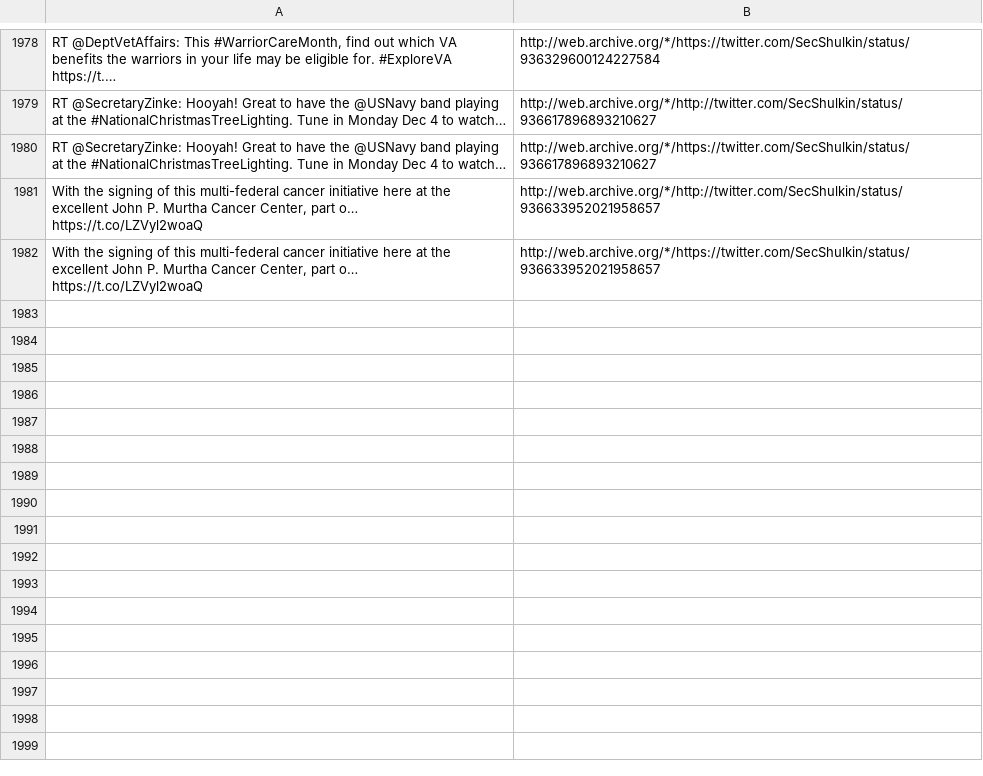
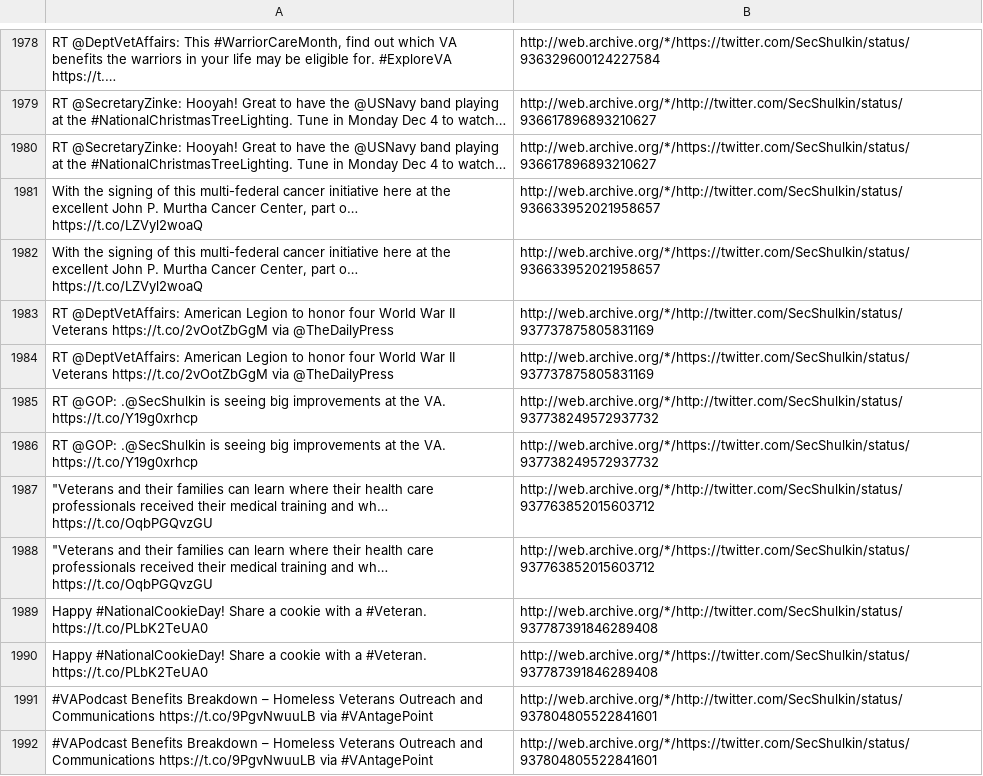
Before and after one commit to patrick-brian-mooney/archive-junta, a CSV file: data/archive_SecShulkin.csv, drawn as a sheet; only a part is shown, gaps mark what is left out; the diff names each change by its address in the sheet, - before the commit and + after, or states it on an @@ line.

```diff
--- a/data/archive_SecShulkin.csv
+++ b/data/archive_SecShulkin.csv
+row 1983: RT @DeptVetAffairs: American Legion to honor four World War II Veterans https://t.co/2vOotZbGgM via @TheDailyPress | http://web.archive.org/*/http://twitter.com/SecShulkin/status/937737875805831169
+row 1984: RT @DeptVetAffairs: American Legion to honor four World War II Veterans https://t.co/2vOotZbGgM via @TheDailyPress | http://web.archive.org/*/https://twitter.com/SecShulkin/status/937737875805831169
+row 1985: RT @GOP: .@SecShulkin is seeing big improvements at the VA. https://t.co/Y19g0xrhcp | http://web.archive.org/*/http://twitter.com/SecShulkin/status/937738249572937732
+row 1986: RT @GOP: .@SecShulkin is seeing big improvements at the VA. https://t.co/Y19g0xrhcp | http://web.archive.org/*/https://twitter.com/SecShulkin/status/937738249572937732
+row 1987: "Veterans and their families can learn where their health care professionals received their medical training and wh… https://t.co/OqbPGQvzGU | http://web.archive.org/*/http://twitter.com/SecShulkin/status/937763852015603712
+row 1988: "Veterans and their families can learn where their health care professionals received their medical training and wh… https://t.co/OqbPGQvzGU | http://web.archive.org/*/https://twitter.com/SecShulkin/status/937763852015603712
+row 1989: Happy #NationalCookieDay! Share a cookie with a #Veteran. https://t.co/PLbK2TeUA0 | http://web.archive.org/*/http://twitter.com/SecShulkin/status/937787391846289408
+row 1990: Happy #NationalCookieDay! Share a cookie with a #Veteran. https://t.co/PLbK2TeUA0 | http://web.archive.org/*/https://twitter.com/SecShulkin/status/937787391846289408
+row 1991: #VAPodcast Benefits Breakdown – Homeless Veterans Outreach and Communications https://t.co/9PgvNwuuLB via #VAntagePoint | http://web.archive.org/*/http://twitter.com/SecShulkin/status/937804805522841601
+row 1992: #VAPodcast Benefits Breakdown – Homeless Veterans Outreach and Communications https://t.co/9PgvNwuuLB via #VAntagePoint | http://web.archive.org/*/https://twitter.com/SecShulkin/status/937804805522841601
```
Also changed, not shown: data/archive_JessicaDitto45.csv, data/archive_PRyan.csv, 37 other files.
